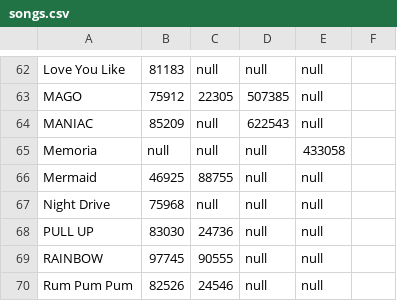
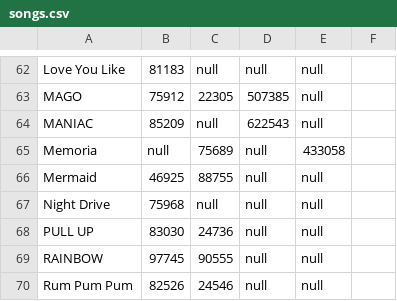
Before and after one commit to hyeon-js/GFriendMusicNumber, a CSV file: assets/songs.csv, drawn as a sheet; only a part is shown, gaps mark what is left out.

Commit message:
Memoria added (KY)

```diff
--- a/assets/songs.csv
+++ b/assets/songs.csv
@@ -64,3 +64,3 @@ MAGO,75912,22305,507385,null
 MANIAC,85209,null,622543,null
-Memoria,null,null,null,433058
+Memoria,null,75689,null,433058
 Mermaid,46925,88755,null,null
```
